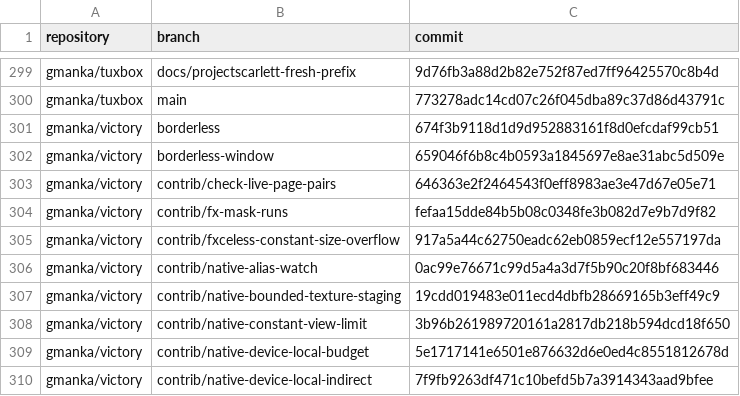
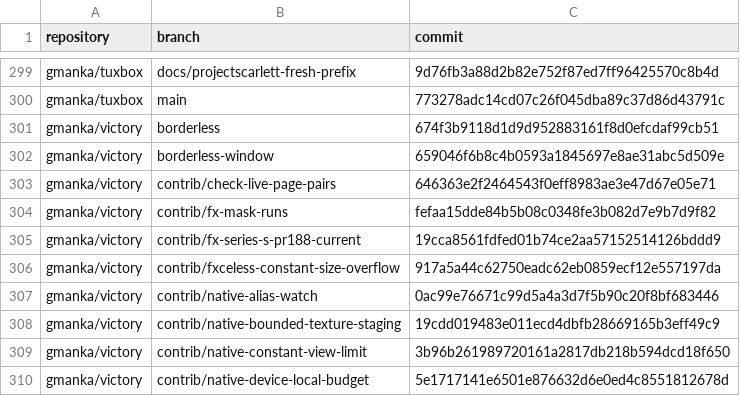
Before and after one commit to gmankab/gta6-wiki, a CSV file: data/gtahub-branches.csv, drawn as a sheet; only a part is shown, gaps mark what is left out; the shorter side is filled out with more unchanged rows.

```diff
--- a/data/gtahub-branches.csv
+++ b/data/gtahub-branches.csv
@@ -304,2 +304,3 @@ gmanka/victory,contrib/check-live-page-pairs,646363e2f2464543f0eff8983ae3e47d67e
 gmanka/victory,contrib/fx-mask-runs,fefaa15dde84b5b08c0348fe3b082d7e9b7d9f82
+gmanka/victory,contrib/fx-series-s-pr188-current,19cca8561fdfed01b74ce2aa57152514126bddd9
 gmanka/victory,contrib/fxceless-constant-size-overflow,917a5a44c62750eadc62eb0859ecf12e557197da
```
Also changed, not shown: data/branches.csv, data/runs.csv, 3 other files.
